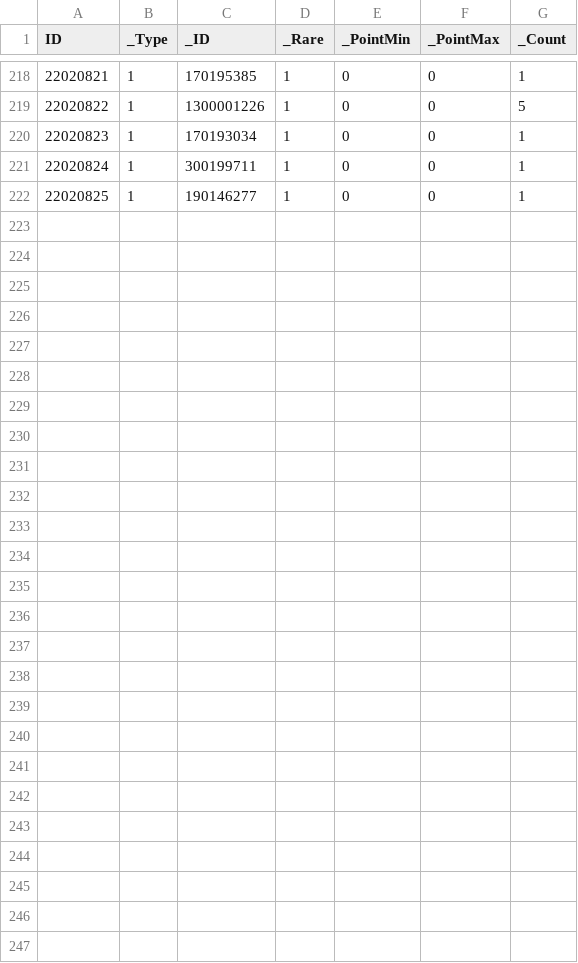
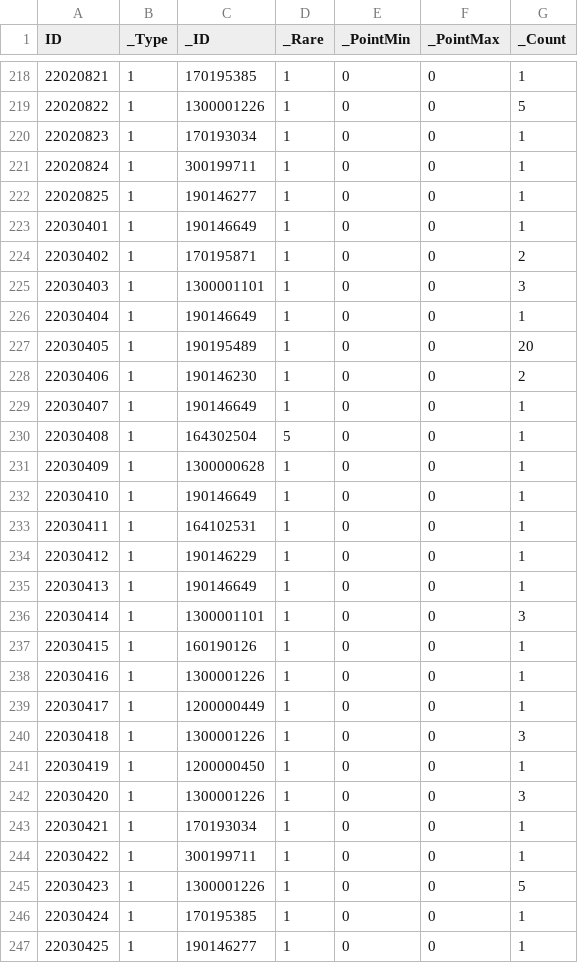
Before and after one commit to mago960806/latale-tools, a CSV file: DATA/CSV/EVENT_INFO_ITEM.csv, drawn as a sheet; only a part is shown, gaps mark what is left out.

```diff
--- a/DATA/CSV/EVENT_INFO_ITEM.csv
+++ b/DATA/CSV/EVENT_INFO_ITEM.csv
@@ -222 +222,26 @@ ID,_Type,_ID,_Rare,_PointMin,_PointMax,_Count
 22020825,1,190146277,1,0,0,1
+22030401,1,190146649,1,0,0,1
+22030402,1,170195871,1,0,0,2
+22030403,1,1300001101,1,0,0,3
+22030404,1,190146649,1,0,0,1
+22030405,1,190195489,1,0,0,20
+22030406,1,190146230,1,0,0,2
+22030407,1,190146649,1,0,0,1
+22030408,1,164302504,5,0,0,1
+22030409,1,1300000628,1,0,0,1
+22030410,1,190146649,1,0,0,1
+22030411,1,164102531,1,0,0,1
+22030412,1,190146229,1,0,0,1
+22030413,1,190146649,1,0,0,1
+22030414,1,1300001101,1,0,0,3
+22030415,1,160190126,1,0,0,1
+22030416,1,1300001226,1,0,0,1
+22030417,1,1200000449,1,0,0,1
+22030418,1,1300001226,1,0,0,3
+22030419,1,1200000450,1,0,0,1
+22030420,1,1300001226,1,0,0,3
+22030421,1,170193034,1,0,0,1
+22030422,1,300199711,1,0,0,1
+22030423,1,1300001226,1,0,0,5
+22030424,1,170195385,1,0,0,1
+22030425,1,190146277,1,0,0,1
```
Also changed, not shown: DATA/CSV/CASH_SHOP.csv, DATA/CSV/CASH_SHOP_LIMIT.csv, 42 other files.
